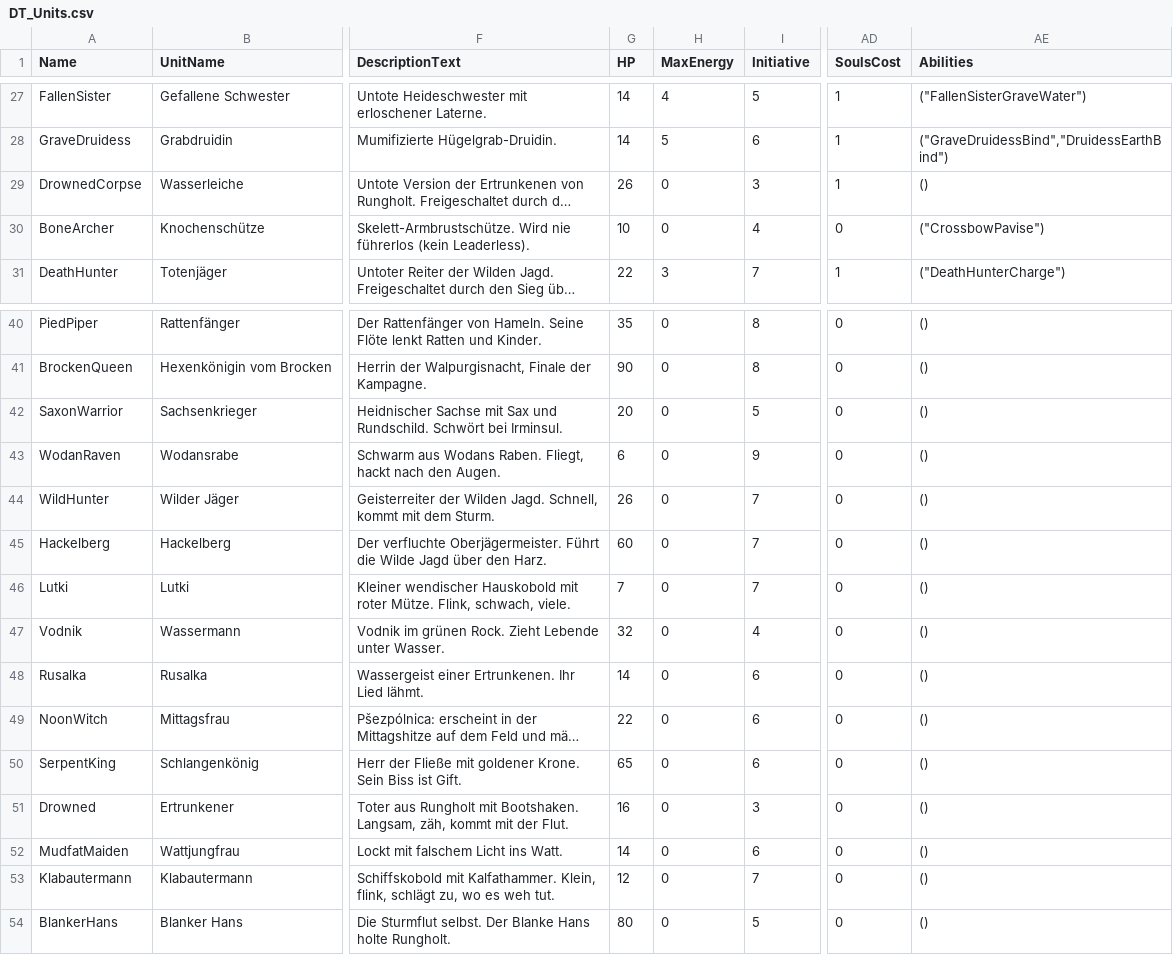
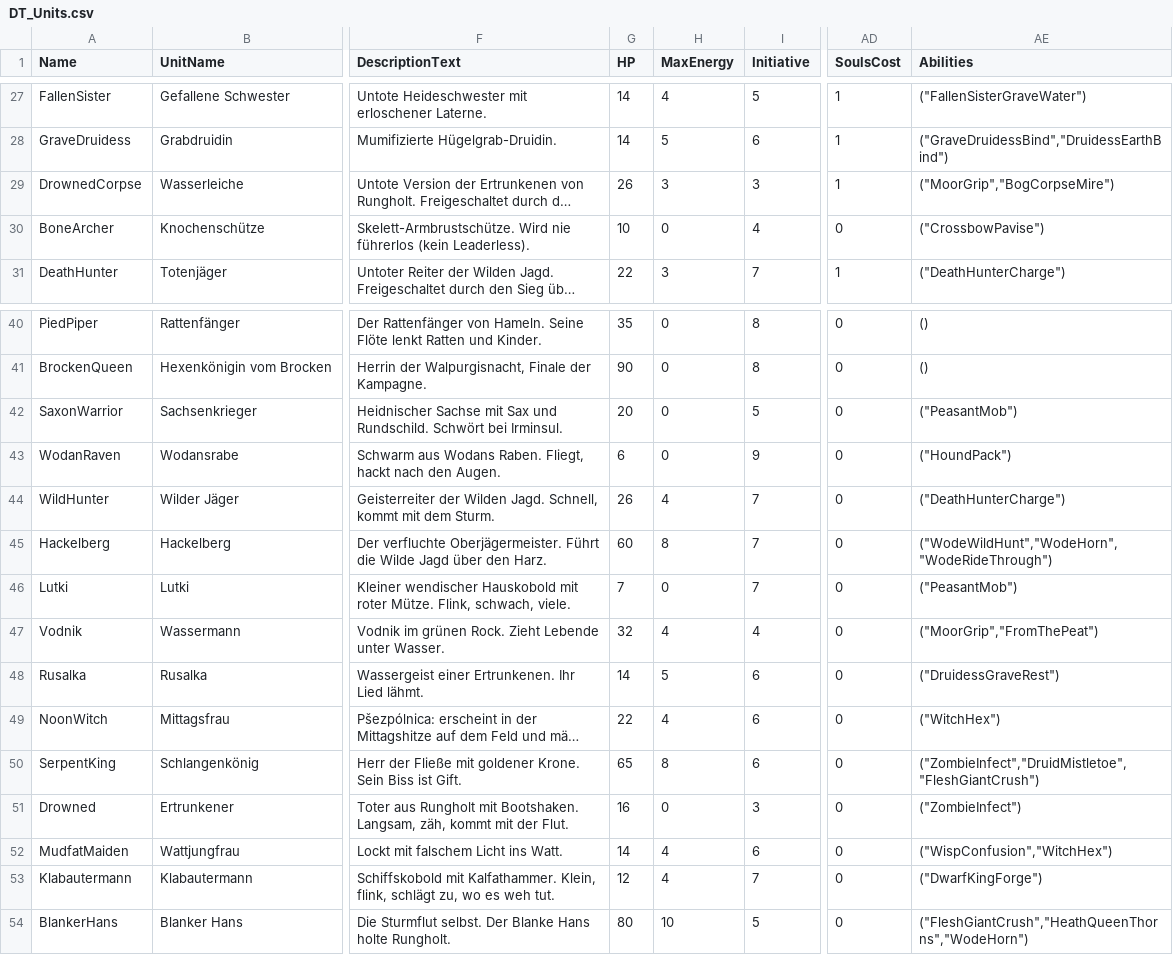
Before and after one commit to Frozenenenen/Harmbringer_online, a CSV file: design/data/DT_Units.csv, drawn as a sheet; only a part is shown, gaps mark what is left out; long unchanged cells end in …; the diff names each change by its address in the sheet, - before the commit and + after, or states it on an @@ line.

```diff
--- a/design/data/DT_Units.csv
+++ b/design/data/DT_Units.csv
-H29 (MaxEnergy): 0
+H29 (MaxEnergy): 3
-AE29 (Abilities): ()
+AE29 (Abilities): ("MoorGrip","BogCorpseMire")
-AE42 (Abilities): ()
+AE42 (Abilities): ("PeasantMob")
-AE43 (Abilities): ()
+AE43 (Abilities): ("HoundPack")
-H44 (MaxEnergy): 0
+H44 (MaxEnergy): 4
-AE44 (Abilities): ()
+AE44 (Abilities): ("DeathHunterCharge")
-H45 (MaxEnergy): 0
+H45 (MaxEnergy): 8
-AE45 (Abilities): ()
+AE45 (Abilities): ("WodeWildHunt","WodeHorn","WodeRideThrough")
-AE46 (Abilities): ()
+AE46 (Abilities): ("PeasantMob")
-H47 (MaxEnergy): 0
+H47 (MaxEnergy): 4
-AE47 (Abilities): ()
+AE47 (Abilities): ("MoorGrip","FromThePeat")
-H48 (MaxEnergy): 0
+H48 (MaxEnergy): 5
-AE48 (Abilities): ()
+AE48 (Abilities): ("DruidessGraveRest")
-H49 (MaxEnergy): 0
+H49 (MaxEnergy): 4
-AE49 (Abilities): ()
+AE49 (Abilities): ("WitchHex")
-H50 (MaxEnergy): 0
+H50 (MaxEnergy): 8
-AE50 (Abilities): ()
+AE50 (Abilities): ("ZombieInfect","DruidMistletoe","FleshGiantCrush")
-AE51 (Abilities): ()
+AE51 (Abilities): ("ZombieInfect")
-H52:H53 (MaxEnergy): 0
+H52:H53 (MaxEnergy): 4
-AE52 (Abilities): ()
+AE52 (Abilities): ("WispConfusion","WitchHex")
-AE53 (Abilities): ()
+AE53 (Abilities): ("DwarfKingForge")
-H54 (MaxEnergy): 0
+H54 (MaxEnergy): 10
-AE54 (Abilities): ()
+AE54 (Abilities): ("FleshGiantCrush","HeathQueenThorns","WodeHorn")
```
Also changed, not shown: 4 other files.
